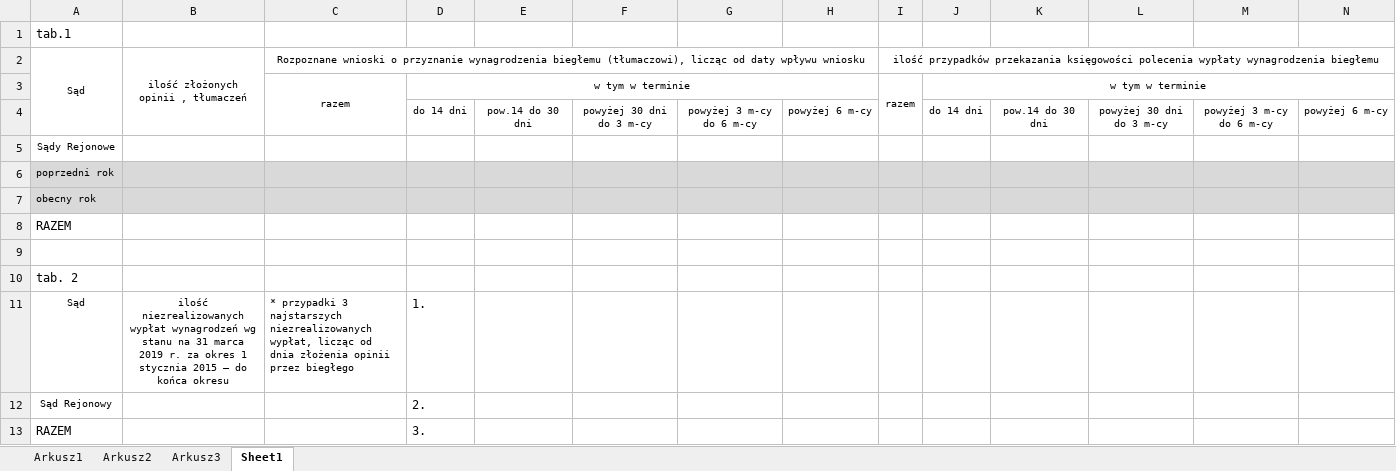
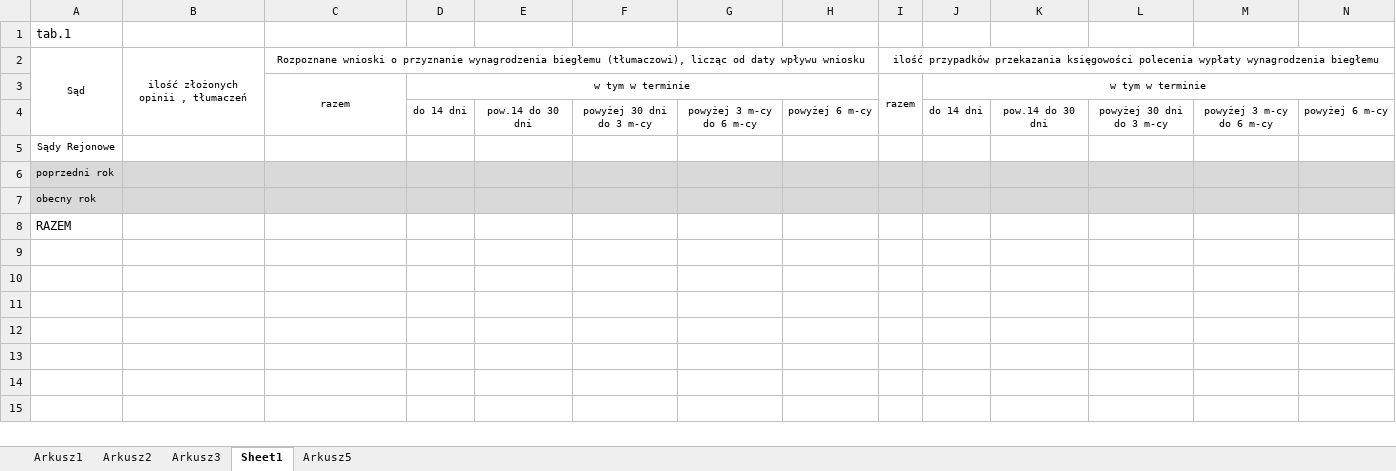
Before and after one commit to RolandSkowronek1972/Statystyki, an Excel workbook: Statystyki_2018/Template/wab.xlsx, sheet Sheet1, drawn as a sheet; values as stored, in another font and other column widths than the file's, no borders; the diff names each change by its address in the sheet, - before the commit and + after, or states it on an @@ line.

```diff
--- a/Statystyki_2018/Template/wab.xlsx (sheet Sheet1)
+++ b/Statystyki_2018/Template/wab.xlsx (sheet Sheet1)
+sheet tab: Arkusz5
-row 9: (empty)
-row 10: tab. 2
-row 11: Sąd | ilość niezrealizowanych wypłat wynagrodzeń wg stanu na 31 marca 2019 r. za okres 1 stycznia 2015 – do końca okresu | * przypadki 3 najstarszych niezrealizowanych wypłat, licząc od dnia złożenia opinii przez biegłego | 1.
-row 12: Sąd Rejonowy |  |  | 2.
-row 13: RAZEM |  |  | 3.
```
Also changed, not shown: Statystyki_2018/Template/oktp.xlsx, Statystyki_2018/Template/oopp.xlsx, 33 other files.
